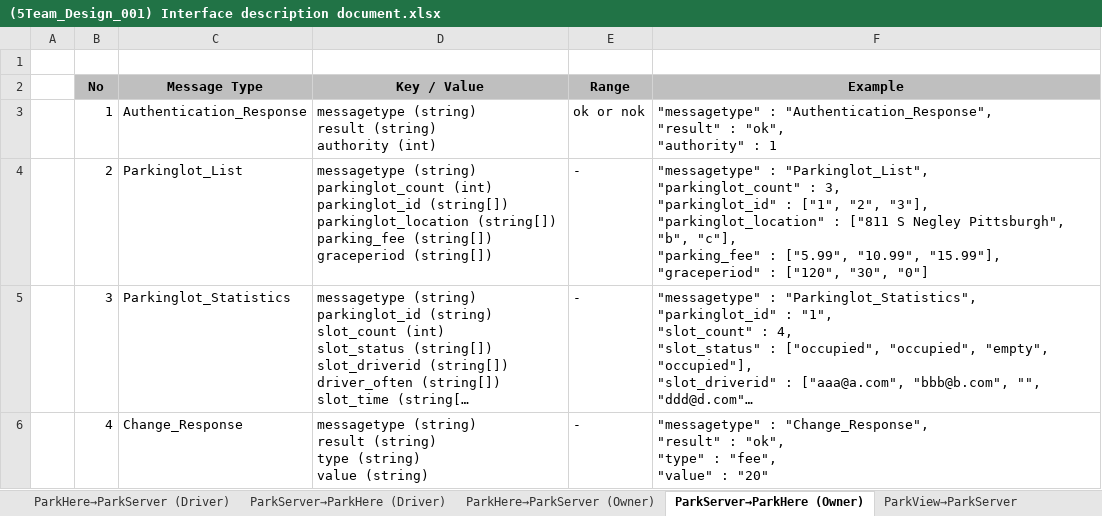
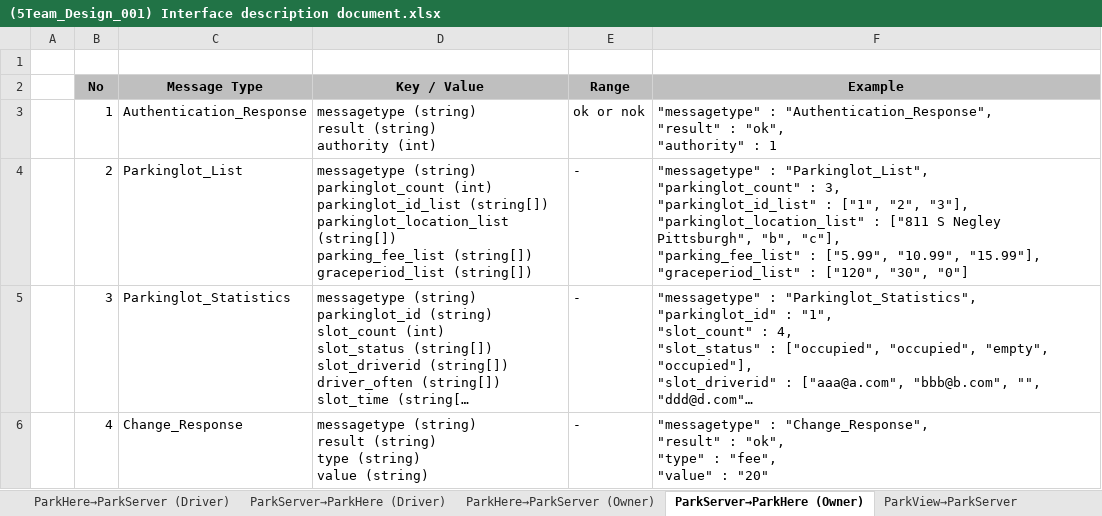
Before and after one commit to iluvjinhee/SureParkSystem, an Excel workbook: DesignDocument/(5Team_Design_001) Interface description document.xlsx, sheet ParkServer→ParkHere (Owner), drawn as a sheet; long unchanged cells end in …; values as stored, in another font and other column widths than the file's, no borders; ↵ is a line break in a cell; the diff names each change by its address in the sheet, - before the commit and + after, or states it on an @@ line.

Commit message:
graceperiod_list (string[]) parking_fee_list (string[]) parkinglot_id_list (string[]) parkinglot_location_list (string[]) 인터페이스 문서 변경

```diff
--- a/DesignDocument/(5Team_Design_001) Interface description document.xlsx (sheet ParkServer→ParkHere (Owner))
+++ b/DesignDocument/(5Team_Design_001) Interface description document.xlsx (sheet ParkServer→ParkHere (Owner))
-D4 (Key / Value): …parkinglot_count (int) ↵ parkinglot_id (string[]) ↵ parkinglot_location (string[]) ↵ parking_fee (string[]) ↵ graceperiod (string[])
+D4 (Key / Value): …parkinglot_count (int) ↵ parkinglot_id_list (string[]) ↵ parkinglot_location_list (string[]) ↵ parking_fee_list (string[]) ↵ graceperiod_list (string[])
-F4 (Example): …: 3, ↵ "parkinglot_id" : ["1", "2", "3"], ↵ "parkinglot_location" : ["811 S Negley Pittsburgh", "b", "c"], ↵ "parking_fee" : ["5.99", "10.99", "15.99"], ↵ "graceperiod" : ["120",…
+F4 (Example): …: 3, ↵ "parkinglot_id_list" : ["1", "2", "3"], ↵ "parkinglot_location_list" : ["811 S Negley Pittsburgh", "b", "c"], ↵ "parking_fee_list" : ["5.99", "10.99", "15.99"], ↵ "graceperiod_list" : ["120",…
```
Also changed, not shown: sheet ParkServer→ParkHere (Driver).
